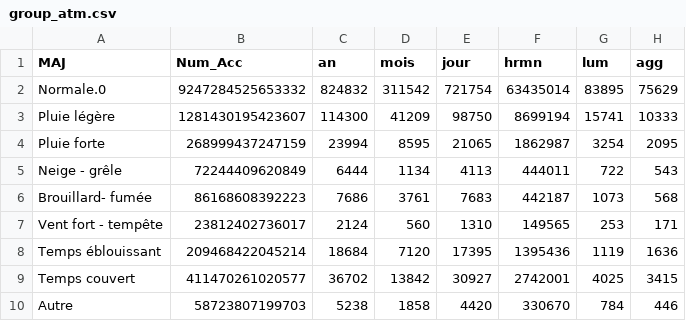
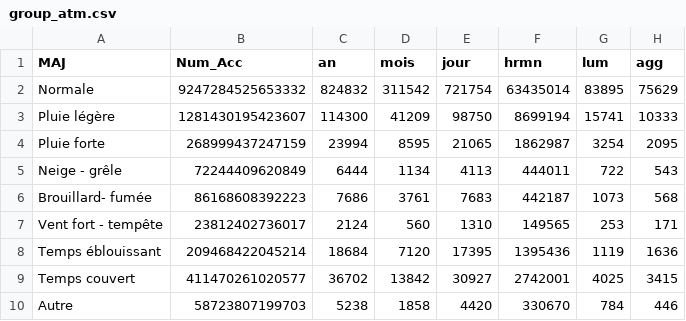
Before and after one commit to gregoritoo/data_viz, a CSV file: group_atm.csv, drawn as a sheet; only a part is shown; the diff names each change by its address in the sheet, - before the commit and + after, or states it on an @@ line.

```diff
--- a/group_atm.csv
+++ b/group_atm.csv
-A2 (MAJ): Normale.0
+A2 (MAJ): Normale
```
Also changed, not shown: 4 other files.
